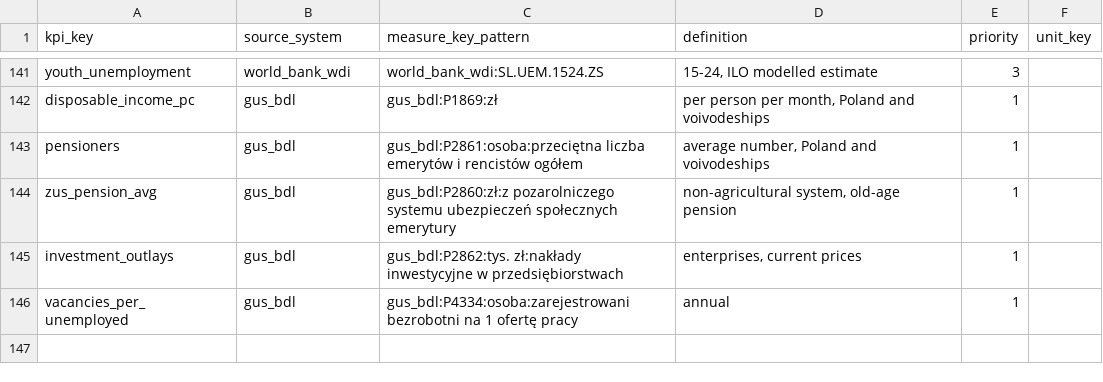
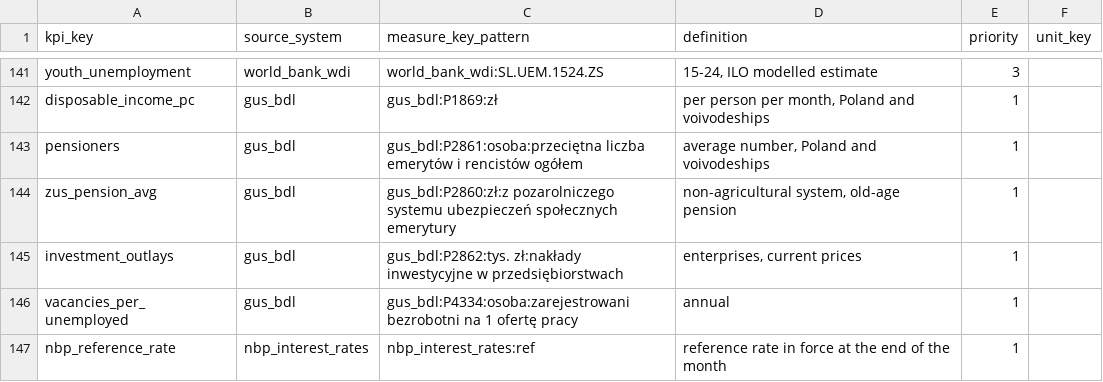
Before and after one commit to zohelo/zohelo-data, a CSV file: warehouse/seeds/kpi_measure.csv, drawn as a sheet; only a part is shown, gaps mark what is left out; the diff names each change by its address in the sheet, - before the commit and + after, or states it on an @@ line.

```diff
--- a/warehouse/seeds/kpi_measure.csv
+++ b/warehouse/seeds/kpi_measure.csv
+row 147: nbp_reference_rate | nbp_interest_rates | nbp_interest_rates:ref | reference rate in force at the end of the month | 1
```
Also changed, not shown: warehouse/seeds/kpi.csv, warehouse/seeds/kpi_v2_map.csv, 8 other files.
